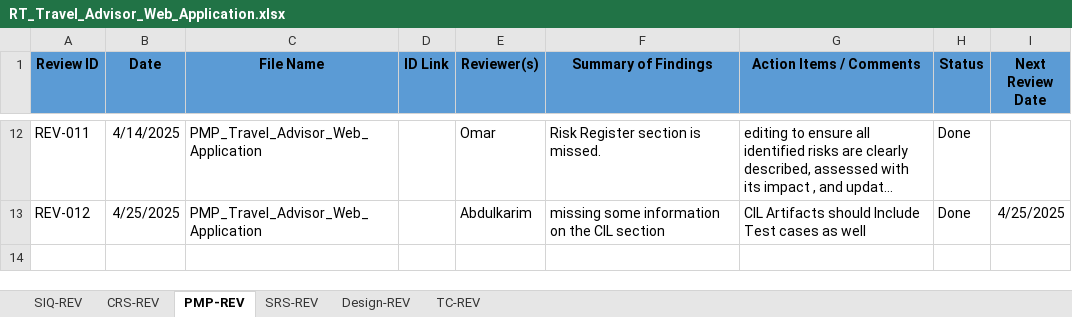
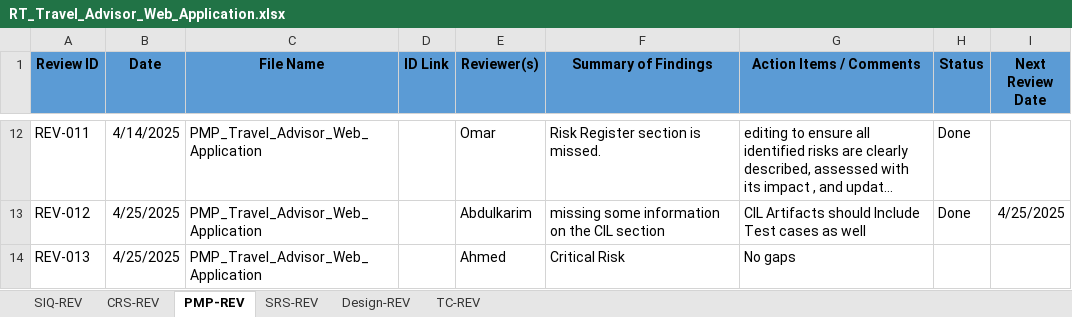
Before and after one commit to Mohamed-Mohsen98/Travel-Advisor-Web-Application, an Excel workbook: Reviews/RT_Travel_Advisor_Web_Application.xlsx, sheet PMP-REV, drawn as a sheet; only a part is shown, gaps mark what is left out; long unchanged cells end in …; values as stored, in another font and other column widths than the file's, no borders; the diff names each change by its address in the sheet, - before the commit and + after, or states it on an @@ line.

Commit message:
Review_Template V2.4
review on rate TC and Critical Risk on PMP

```diff
--- a/Reviews/RT_Travel_Advisor_Web_Application.xlsx (sheet PMP-REV)
+++ b/Reviews/RT_Travel_Advisor_Web_Application.xlsx (sheet PMP-REV)
+row 14: REV-013 | 4/25/2025 | PMP_Travel_Advisor_Web_Application |  | Ahmed | Critical Risk | No gaps
```
Also changed, not shown: sheet TC-REV.
